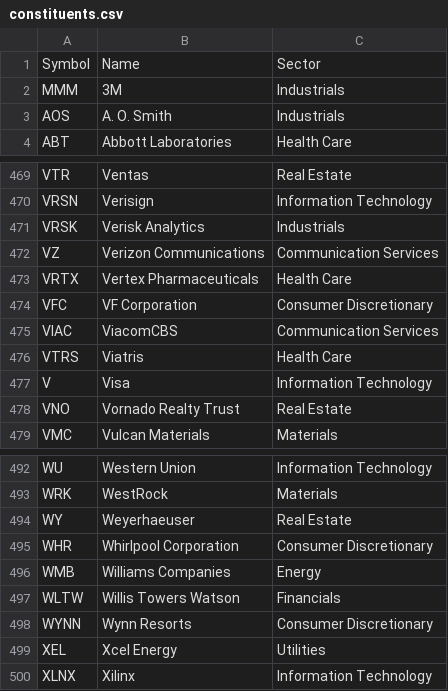
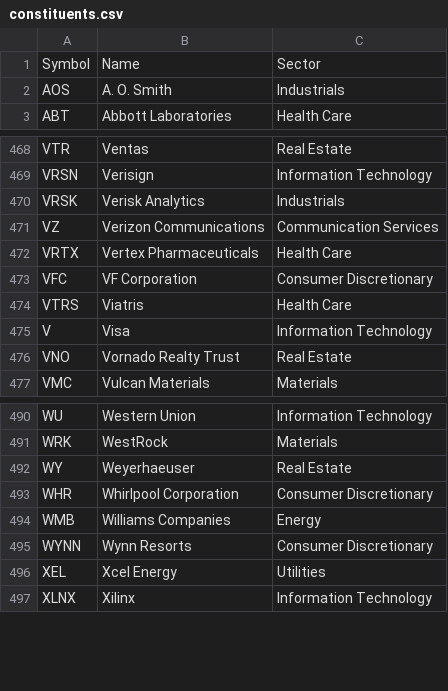
Before and after one commit to AllenCyhCHAN/algo_trade, a CSV file: constituents.csv, drawn as a sheet; only a part is shown, gaps mark what is left out; the diff names each change by its address in the sheet, - before the commit and + after, or states it on an @@ line.

```diff
--- a/constituents.csv
+++ b/constituents.csv
-row 2: MMM | 3M | Industrials
-row 475: VIAC | ViacomCBS | Communication Services
-row 497: WLTW | Willis Towers Watson | Financials
```
Also changed, not shown: 7 other files.
